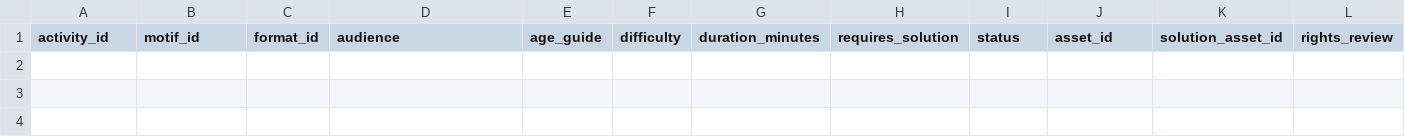
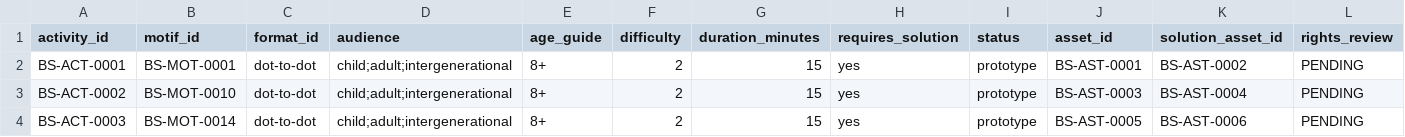
Before and after one commit to Hybrismannen/Barnskoj, a CSV file: production/activities.csv, drawn as a sheet; only a part is shown; rows hold the shown columns only; the diff names each change by its address in the sheet, - before the commit and + after, or states it on an @@ line.

Commit message:
WP03: add three A4 original dot-to-dot vector prototypes, three solutions and production records

```diff
--- a/production/activities.csv
+++ b/production/activities.csv
+row 2: BS-ACT-0001 | BS-MOT-0001 | dot-to-dot | child;adult;intergenerational | 8+ | 2 | 15 | yes | prototype | BS-AST-0001 | BS-AST-0002 | PENDING
+row 3: BS-ACT-0002 | BS-MOT-0010 | dot-to-dot | child;adult;intergenerational | 8+ | 2 | 15 | yes | prototype | BS-AST-0003 | BS-AST-0004 | PENDING
+row 4: BS-ACT-0003 | BS-MOT-0014 | dot-to-dot | child;adult;intergenerational | 8+ | 2 | 15 | yes | prototype | BS-AST-0005 | BS-AST-0006 | PENDING
```
Also changed, not shown: 7 other files.
